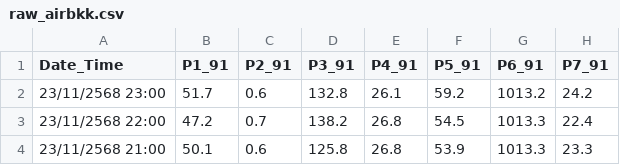
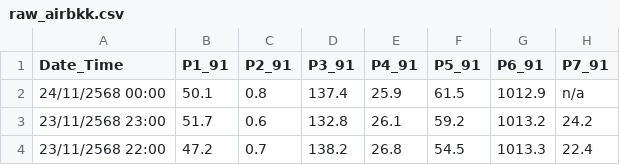
Before and after one commit to watcharin28/DSDEPM2_5, a CSV file: data/staging/raw_airbkk.csv, drawn as a sheet; only a part is shown; the shorter side is filled out with more unchanged rows; the diff names each change by its address in the sheet, - before the commit and + after, or states it on an @@ line.

```diff
--- a/data/staging/raw_airbkk.csv
+++ b/data/staging/raw_airbkk.csv
+row 2: 24/11/2568 00:00 | 50.1 | 0.8 | 137.4 | 25.9 | 61.5 | 1012.9 | n/a
```
Also changed, not shown: data/staging/cleaned_air.csv, data/staging/formatted_air.csv, 4 other files.
